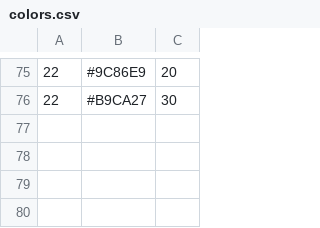
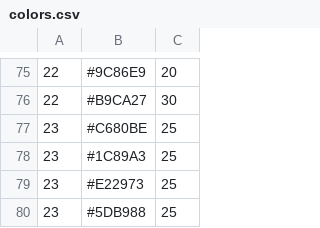
Before and after one commit to jennilint/jennilint.github.io, a CSV file: colors.csv, drawn as a sheet; only a part is shown, gaps mark what is left out.

Commit message:
Add files via upload

```diff
--- a/colors.csv
+++ b/colors.csv
@@ -76 +76,5 @@
 22;#B9CA27;30
+23;#C680BE;25
+23;#1C89A3;25
+23;#E22973;25
+23;#5DB988;25
```
